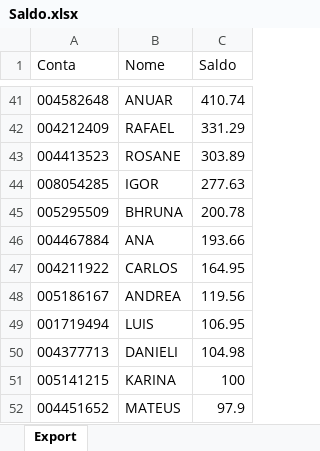
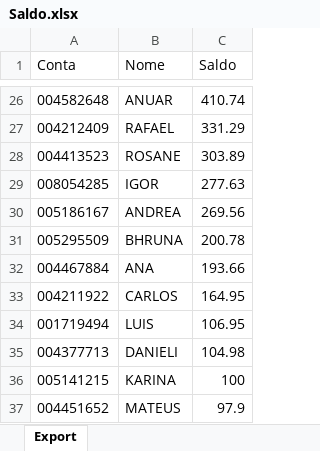
Before and after one commit to bluemetrixgit/Mesa_de_operacao, an Excel workbook: Saldo.xlsx, sheet Export, drawn as a sheet; only a part is shown, gaps mark what is left out; values as stored, in another font and other column widths than the file's, no borders; removed rows and columns are numbered as before the commit, all else as after; the diff covers the shown part only; the diff names each change by its address in the sheet, - before the commit and + after, or states it on an @@ line.

```diff
--- a/Saldo.xlsx (sheet Export)
+++ b/Saldo.xlsx (sheet Export)
+row 30: 005186167 | ANDREA | 269.56
-row 48: 005186167 | ANDREA | 119.56
```
Also changed, not shown: 15 removed rows elsewhere in this sheet.
